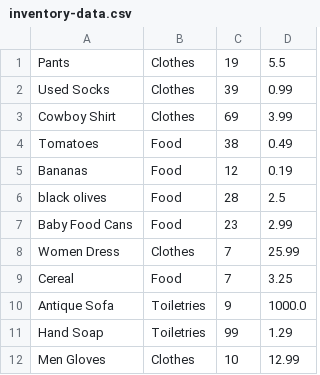
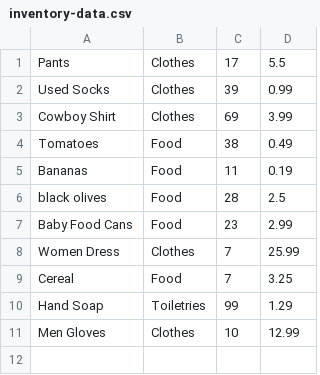
Before and after one commit to teraliv/agilepeachteam, a CSV file: helping-hands/src/files/inventory-data.csv, drawn as a sheet.

```diff
--- a/helping-hands/src/files/inventory-data.csv
+++ b/helping-hands/src/files/inventory-data.csv
@@ -1,2 +1,2 @@
-Pants,Clothes,19,5.5
+Pants,Clothes,17,5.5
 Used Socks,Clothes,39,0.99
@@ -4,3 +4,3 @@ Cowboy Shirt,Clothes,69,3.99
 Tomatoes,Food,38,0.49
-Bananas,Food,12,0.19
+Bananas,Food,11,0.19
 black olives,Food,28,2.5
@@ -9,3 +9,2 @@ Women Dress,Clothes,7,25.99
 Cereal,Food,7,3.25
-Antique Sofa,Toiletries,9,1000.0
 Hand Soap,Toiletries,99,1.29
```
Also changed, not shown: helping-hands/src/files/donated-data.csv, helping-hands/src/files/recipients-data.csv, 7 other files.
